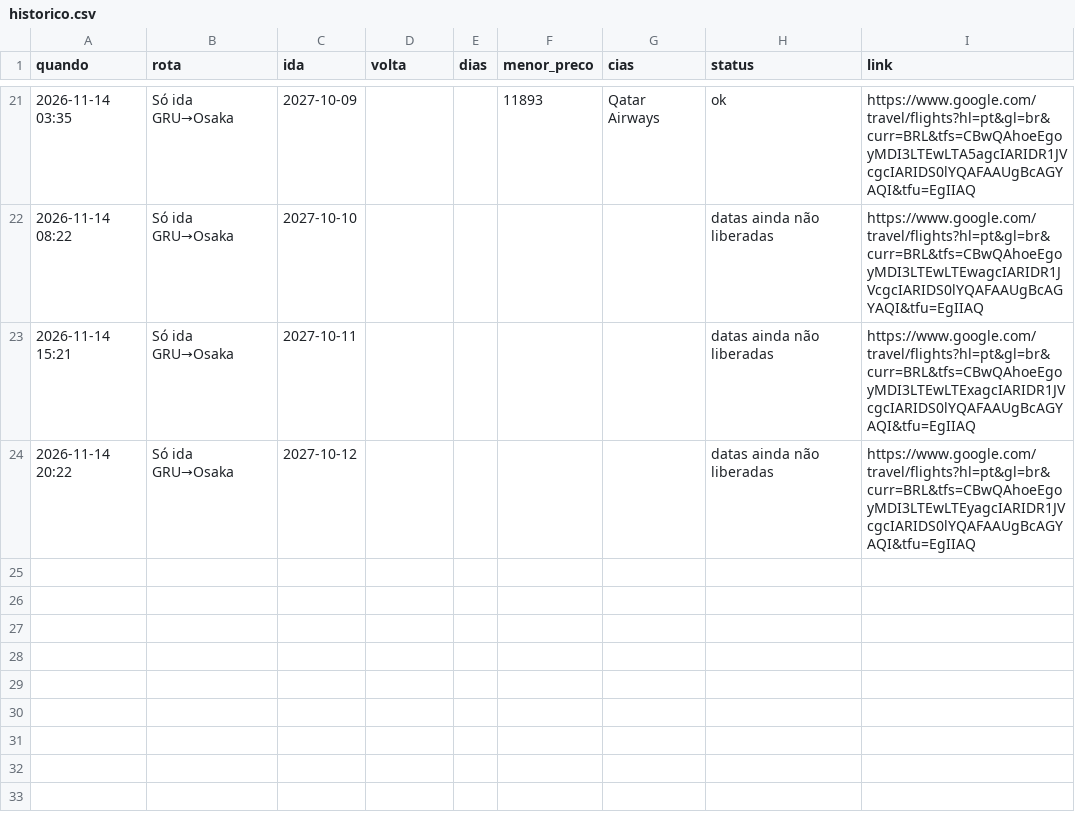
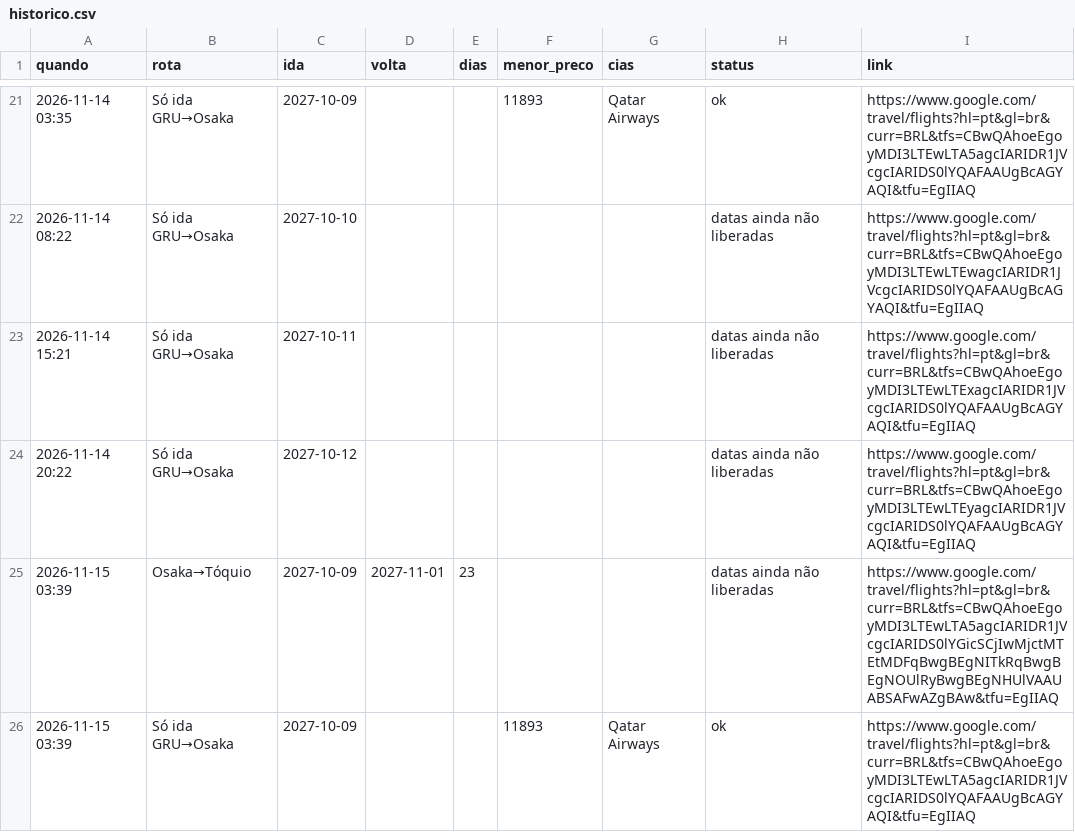
Before and after one commit to kamillabodi/robo-passagens-japao, a CSV file: data/historico.csv, drawn as a sheet; only a part is shown, gaps mark what is left out; the diff names each change by its address in the sheet, - before the commit and + after, or states it on an @@ line.

```diff
--- a/data/historico.csv
+++ b/data/historico.csv
+row 25: 2026-11-15 03:39 | Osaka→Tóquio | 2027-10-09 | 2027-11-01 | 23 |  |  | datas ainda não liberadas | https://www.google.com/travel/flights?hl=pt&gl=br&curr=BRL&tfs=CBwQAhoeEgoyMDI3LTEwLTA5agcIARIDR1JVcgcIARIDS0lYGicSCjIwMjctMTEtMDFqBwgBEgNITkRqBwgBEgNOUlRyBwgBEgNHUlVAAUABSAFwAZgBAw&tfu=EgIIAQ
+row 26: 2026-11-15 03:39 | Só ida GRU→Osaka | 2027-10-09 |  |  | 11893 | Qatar Airways | ok | https://www.google.com/travel/flights?hl=pt&gl=br&curr=BRL&tfs=CBwQAhoeEgoyMDI3LTEwLTA5agcIARIDR1JVcgcIARIDS0lYQAFAAUgBcAGYAQI&tfu=EgIIAQ
```
Also changed, not shown: 2 other files.
